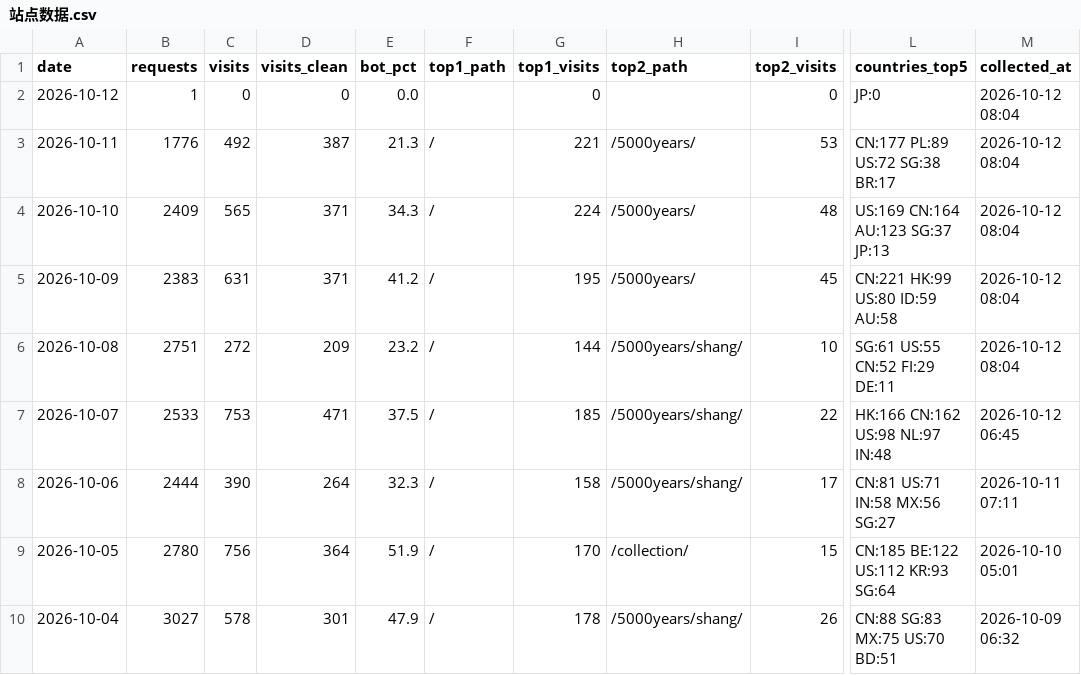
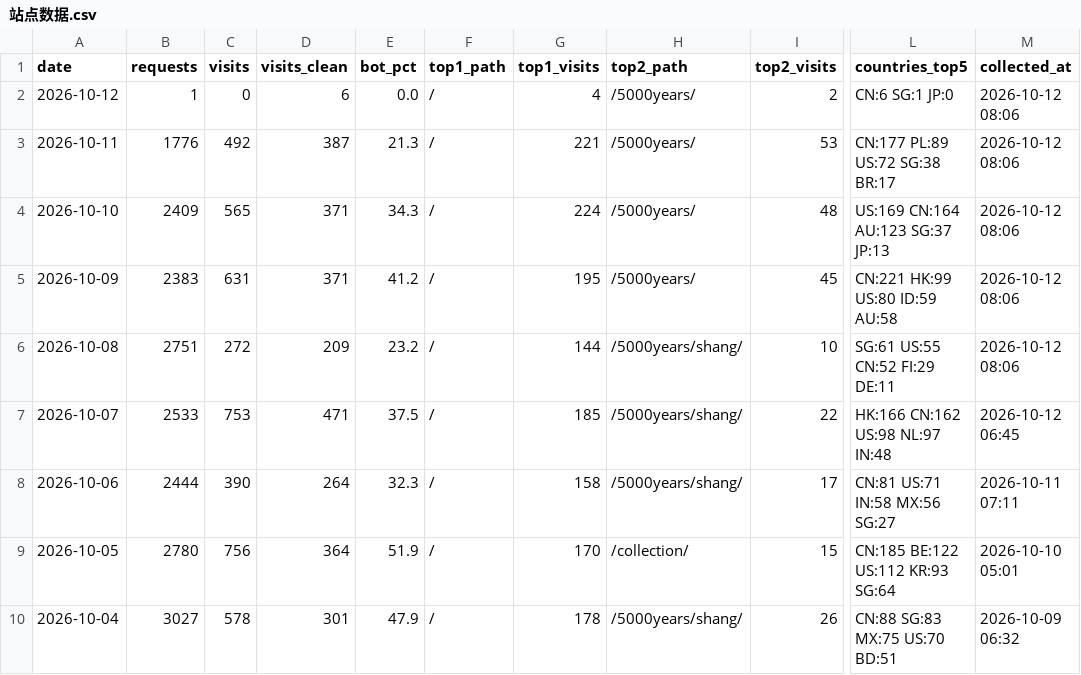
Before and after one commit to GeekBilly/theseventhrealm, a CSV file: 04-市场/03-推广获客/数据回收/站点分析/站点数据.csv, drawn as a sheet; only a part is shown, gaps mark what is left out; the diff names each change by its address in the sheet, - before the commit and + after, or states it on an @@ line.

```diff
--- a/04-市场/03-推广获客/数据回收/站点分析/站点数据.csv
+++ b/04-市场/03-推广获客/数据回收/站点分析/站点数据.csv
-D2 (visits_clean): 0
+D2 (visits_clean): 6
-F2 (top1_path): (empty)
+F2 (top1_path): /
-G2 (top1_visits): 0
+G2 (top1_visits): 4
-H2 (top2_path): (empty)
+H2 (top2_path): /5000years/
-I2 (top2_visits): 0
+I2 (top2_visits): 2
-L2 (countries_top5): JP:0
+L2 (countries_top5): CN:6 SG:1 JP:0
-M2:M6 (collected_at): 2026-10-12 08:04
+M2:M6 (collected_at): 2026-10-12 08:06
```
Also changed, not shown: 1 other file.
